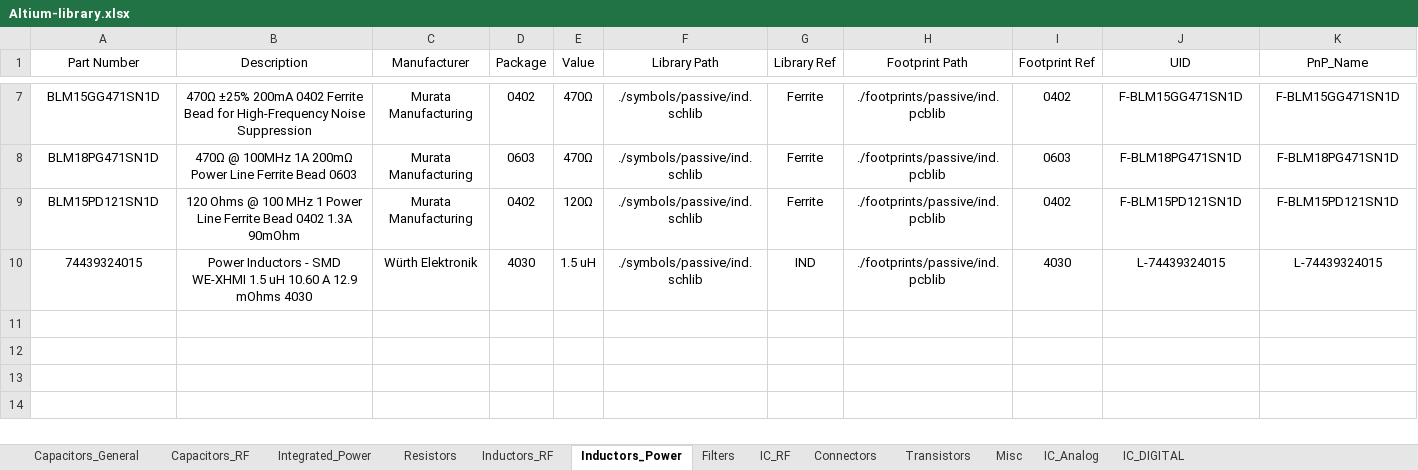
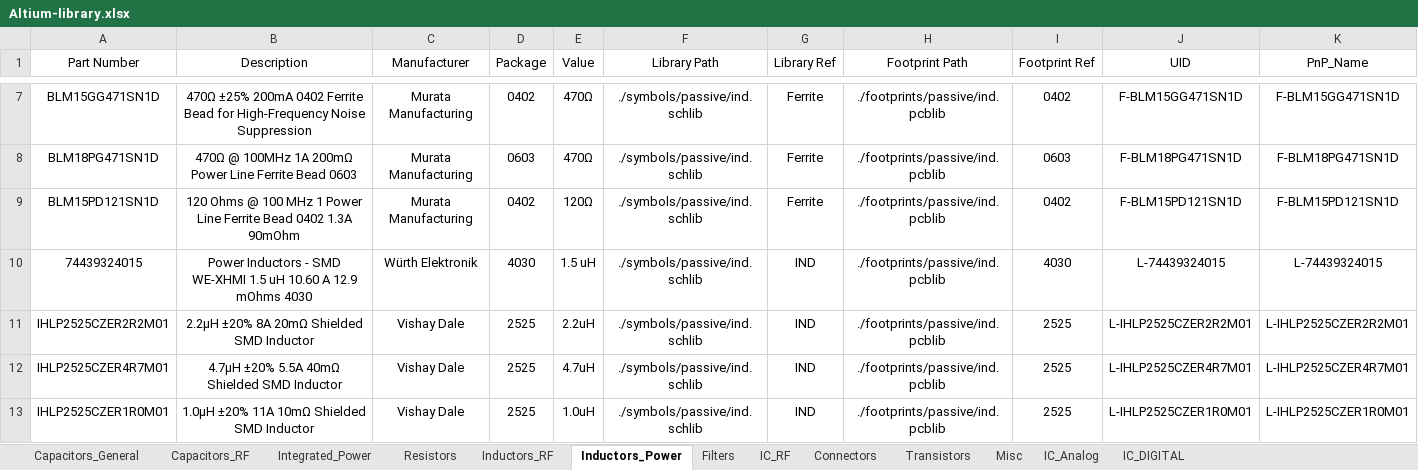
Before and after one commit to ShaddyGhost/Altium-Library, an Excel workbook: Altium-library.xlsx, sheet Inductors_Power, drawn as a sheet; only a part is shown, gaps mark what is left out; values as stored, in another font and other column widths than the file's, no borders; the diff names each change by its address in the sheet, - before the commit and + after, or states it on an @@ line.

```diff
--- a/Altium-library.xlsx (sheet Inductors_Power)
+++ b/Altium-library.xlsx (sheet Inductors_Power)
+row 11: IHLP2525CZER2R2M01 | 2.2µH ±20% 8A 20mΩ Shielded SMD Inductor | Vishay Dale | 2525 | 2.2uH | ./symbols/passive/ind.schlib | IND | ./footprints/passive/ind.pcblib | 2525 | L-IHLP2525CZER2R2M01 | L-IHLP2525CZER2R2M01
+row 12: IHLP2525CZER4R7M01 | 4.7µH ±20% 5.5A 40mΩ Shielded SMD Inductor | Vishay Dale | 2525 | 4.7uH | ./symbols/passive/ind.schlib | IND | ./footprints/passive/ind.pcblib | 2525 | L-IHLP2525CZER4R7M01 | L-IHLP2525CZER4R7M01
+row 13: IHLP2525CZER1R0M01 | 1.0µH ±20% 11A 10mΩ Shielded SMD Inductor | Vishay Dale | 2525 | 1.0uH | ./symbols/passive/ind.schlib | IND | ./footprints/passive/ind.pcblib | 2525 | L-IHLP2525CZER1R0M01 | L-IHLP2525CZER1R0M01
```
Also changed, not shown: sheet Connectors, sheet IC_DIGITAL, sheet Misc, 11 other files.
